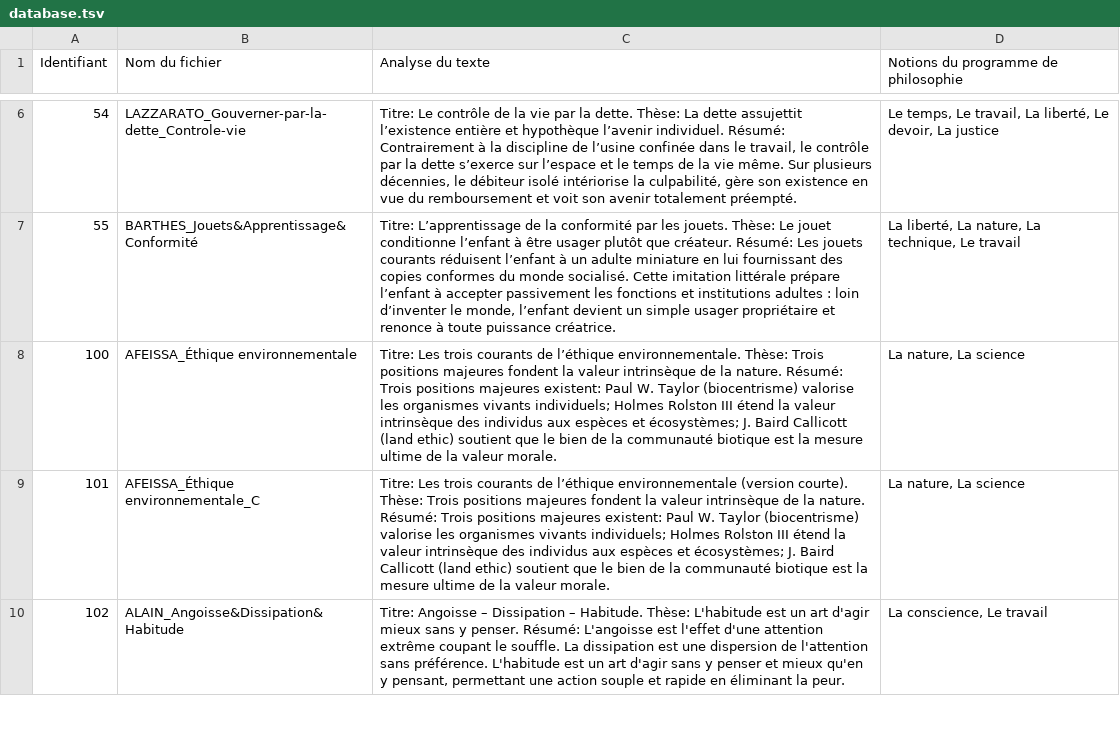
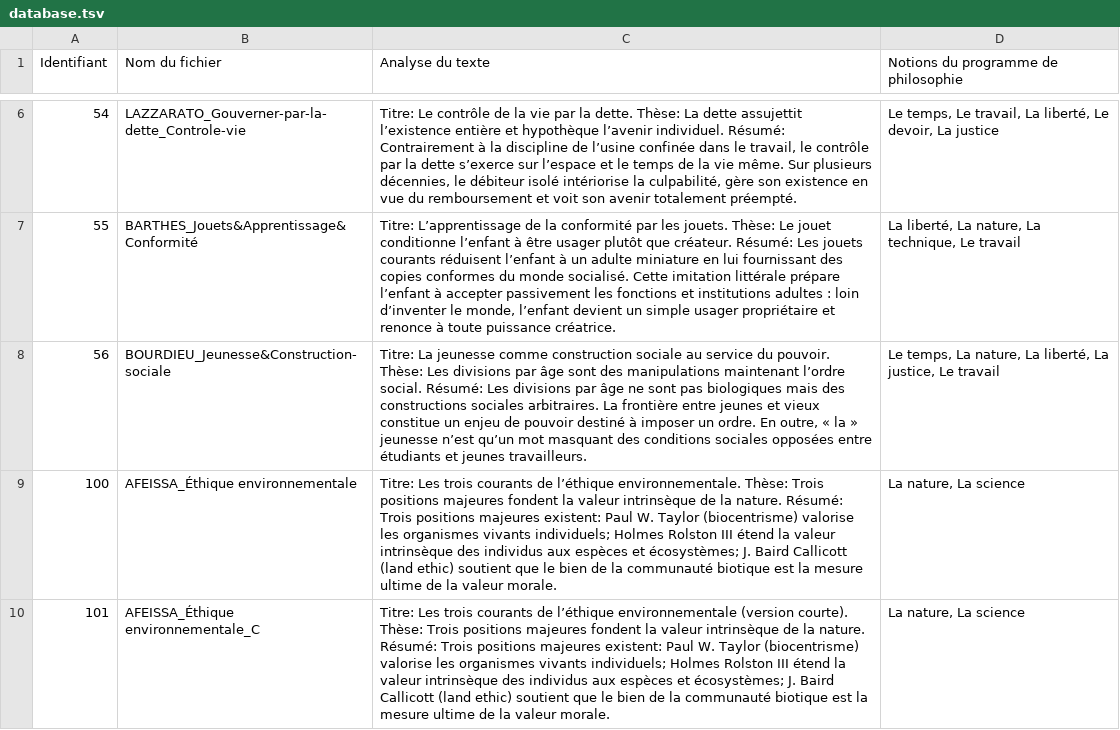
Before and after one commit to paulhamelphilo/textes, a TSV file: data/database.tsv, drawn as a sheet; only a part is shown, gaps mark what is left out; the shorter side is filled out with more unchanged rows.

Commit message:
Ajout du texte BOURDIEU_Jeunesse&Construction-sociale (ID 56 - sans ventilation)

```diff
--- a/data/database.tsv
+++ b/data/database.tsv
@@ -7,2 +7,3 @@ Identifiant	Nom du fichier	Analyse du texte	Notions du programme de philosophie
 55	BARTHES_Jouets&Apprentissage&Conformité	Titre: L’apprentissage de la conformité par les jouets. Thèse: Le jouet conditionne l’enfant à être usager plutôt que créateur. Résumé: Les jouets courants réduisent l’enfant à un adulte miniature en lui fournissant des copies conformes du monde socialisé. Cette imitation littérale prépare l’enfant à accepter passivement les fonctions et institutions adultes : loin d’inventer le monde, l’enfant devient un simple usager propriétaire et renonce à toute puissance créatrice.	La liberté, La nature, La technique, Le travail
+56	BOURDIEU_Jeunesse&Construction-sociale	Titre: La jeunesse comme construction sociale au service du pouvoir. Thèse: Les divisions par âge sont des manipulations maintenant l’ordre social. Résumé: Les divisions par âge ne sont pas biologiques mais des constructions sociales arbitraires. La frontière entre jeunes et vieux constitue un enjeu de pouvoir destiné à imposer un ordre. En outre, « la » jeunesse n’est qu’un mot masquant des conditions sociales opposées entre étudiants et jeunes travailleurs.	Le temps, La nature, La liberté, La justice, Le travail
 100	AFEISSA_Éthique environnementale	Titre: Les trois courants de l’éthique environnementale. Thèse: Trois positions majeures fondent la valeur intrinsèque de la nature. Résumé: Trois positions majeures existent: Paul W. Taylor (biocentrisme) valorise les organismes vivants individuels; Holmes Rolston III étend la valeur intrinsèque des individus aux espèces et écosystèmes; J. Baird Callicott (land ethic) soutient que le bien de la communauté biotique est la mesure ultime de la valeur morale.	La nature, La science
```
Also changed, not shown: 2 other files.
